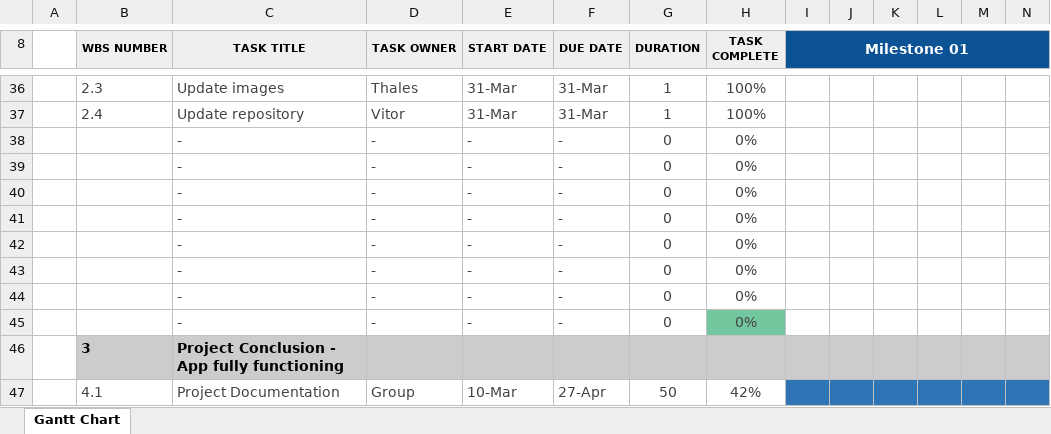
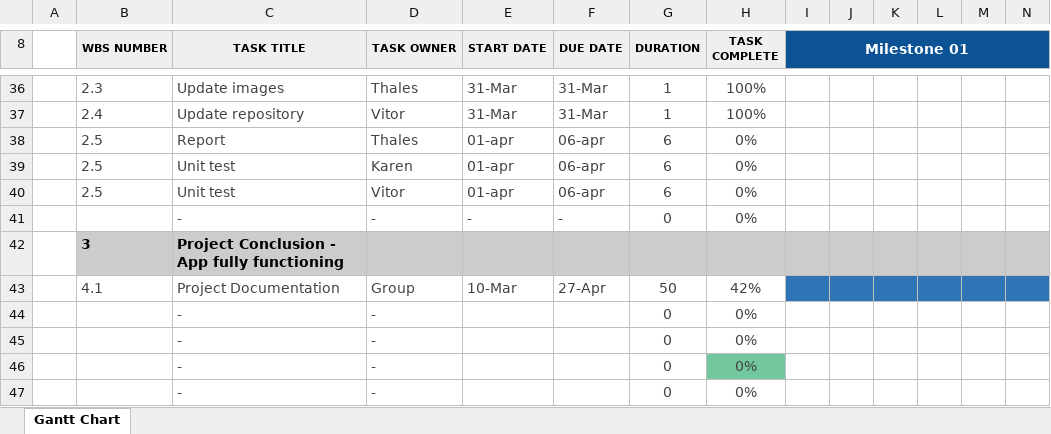
Before and after one commit to vitorlfreitas/group-3, an Excel workbook: Documentation/Gantt chart.xlsx, sheet Gantt Chart, drawn as a sheet; only a part is shown, gaps mark what is left out; the shorter side is filled out with more unchanged rows; values as stored, in another font and other column widths than the file's, no borders; conditional formats not drawn; removed rows and columns are numbered as before the commit, all else as after; rows hold the shown columns only; the diff names each change by its address in the sheet, - before the commit and + after, or states it on an @@ line.

Commit message:
Update gantt chart

```diff
--- a/Documentation/Gantt chart.xlsx (sheet Gantt Chart)
+++ b/Documentation/Gantt chart.xlsx (sheet Gantt Chart)
-row 38:  |  | - | - | - | - | 0 | 0%
-row 39:  |  | - | - | - | - | 0 | 0%
-row 40:  |  | - | - | - | - | 0 | 0%
-row 41:  |  | - | - | - | - | 0 | 0%
-row 42:  |  | - | - | - | - | 0 | 0%
-row 43:  |  | - | - | - | - | 0 | 0%
-row 44:  |  | - | - | - | - | 0 | 0%
+row 38:  | 2.5 | Report | Thales | 01-apr | 06-apr | 6 | 0%
+row 39:  | 2.5 | Unit test | Karen | 01-apr | 06-apr | 6 | 0%
+row 40:  | 2.5 | Unit test | Vitor | 01-apr | 06-apr | 6 | 0%
-H41 fill: #73C79E
+H41 fill: none
```
